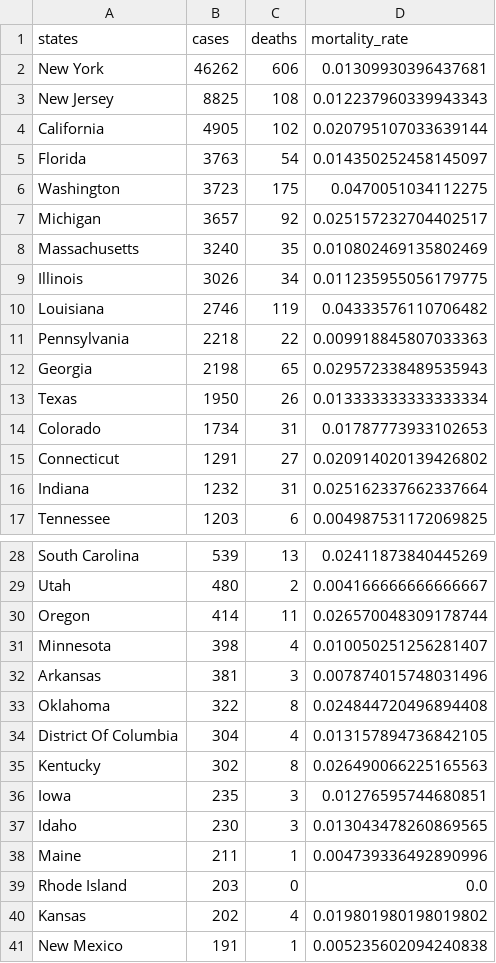
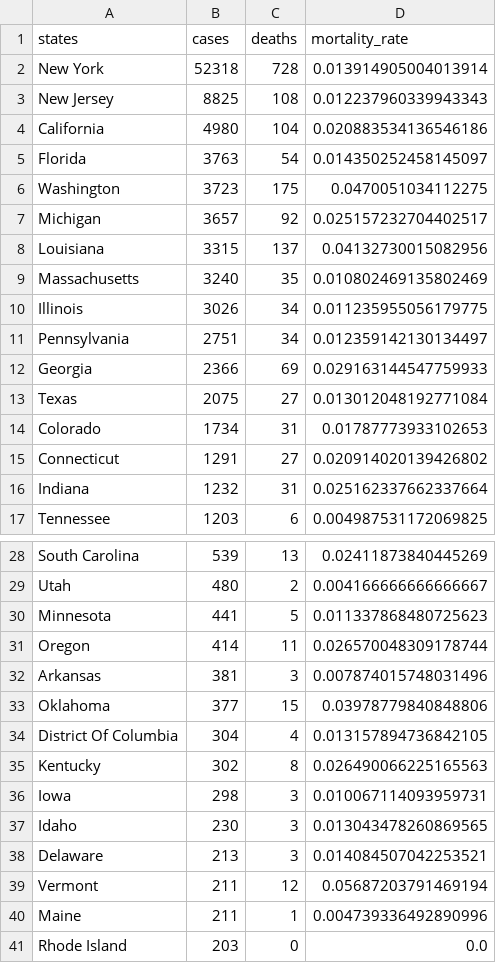
Before and after one commit to varunlakshmanan/covid19-survival-calculator, a CSV file: src/data/datasets/us_states_mortality_rates.csv, drawn as a sheet; only a part is shown, gaps mark what is left out; the shorter side is filled out with more unchanged rows; the diff covers the shown part only.

```diff
--- a/src/data/datasets/us_states_mortality_rates.csv
+++ b/src/data/datasets/us_states_mortality_rates.csv
@@ -1,5 +1,5 @@
 states,cases,deaths,mortality_rate
-New York,46262,606,0.01309930396437681
+New York,52318,728,0.013914905004013914
 New Jersey,8825,108,0.012237960339943343
-California,4905,102,0.020795107033639144
+California,4980,104,0.020883534136546186
 Florida,3763,54,0.014350252458145097
@@ -7,8 +7,8 @@ Washington,3723,175,0.0470051034112275
 Michigan,3657,92,0.025157232704402517
+Louisiana,3315,137,0.04132730015082956
 Massachusetts,3240,35,0.010802469135802469
 Illinois,3026,34,0.011235955056179775
-Louisiana,2746,119,0.04333576110706482
-Pennsylvania,2218,22,0.009918845807033363
-Georgia,2198,65,0.029572338489535943
-Texas,1950,26,0.013333333333333334
+Pennsylvania,2751,34,0.012359142130134497
+Georgia,2366,69,0.029163144547759933
+Texas,2075,27,0.013012048192771084
 Colorado,1734,31,0.01787773933102653
@@ -29,10 +29,12 @@ South Carolina,539,13,0.02411873840445269
 Utah,480,2,0.004166666666666667
+Minnesota,441,5,0.011337868480725623
 Oregon,414,11,0.026570048309178744
-Minnesota,398,4,0.010050251256281407
 Arkansas,381,3,0.007874015748031496
-Oklahoma,322,8,0.024844720496894408
+Oklahoma,377,15,0.03978779840848806
 District Of Columbia,304,4,0.013157894736842105
 Kentucky,302,8,0.026490066225165563
-Iowa,235,3,0.01276595744680851
+Iowa,298,3,0.010067114093959731
 Idaho,230,3,0.013043478260869565
+Delaware,213,3,0.014084507042253521
+Vermont,211,12,0.05687203791469194
 Maine,211,1,0.004739336492890996
```
Also changed, not shown: 3 added rows, 5 removed rows and 1 edited cell elsewhere in this file, src/data/datasets/data.csv, src/data/datasets/mortality_rates.csv, 3 other files.
